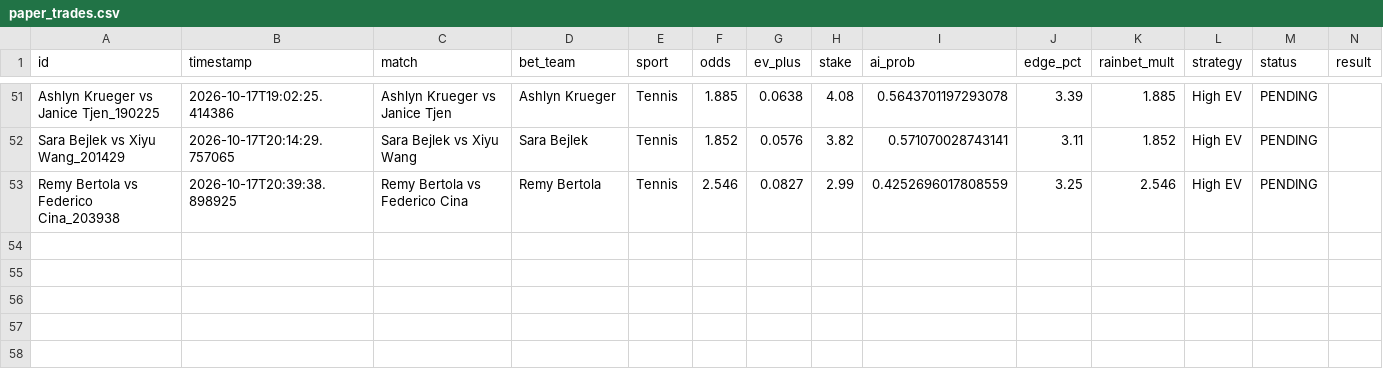
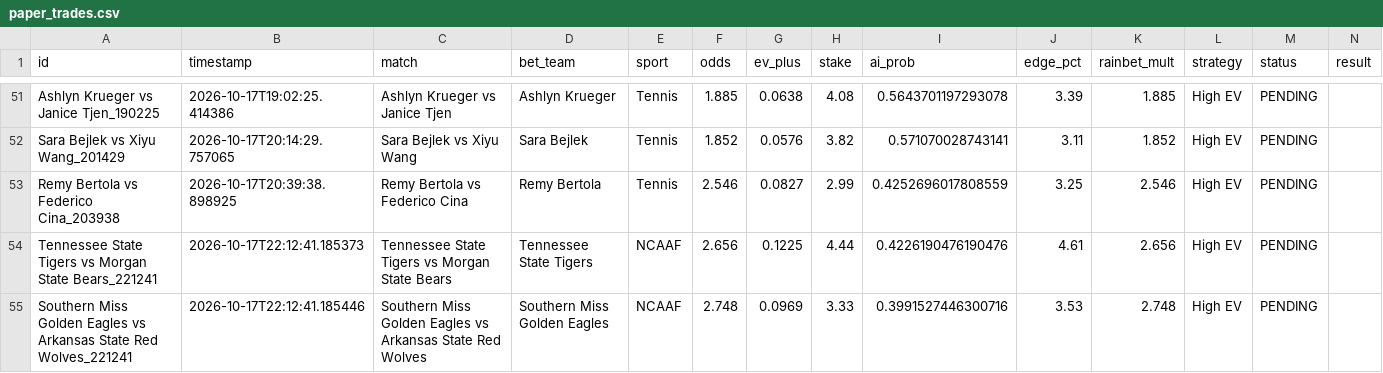
Before and after one commit to alexaspi-hub/mainsell, a CSV file: paper_trades.csv, drawn as a sheet; only a part is shown, gaps mark what is left out.

Commit message:
Update paper_trades.csv — 2026-10-17T22:12:41

```diff
--- a/paper_trades.csv
+++ b/paper_trades.csv
@@ -53 +53,3 @@ Sara Bejlek vs Xiyu Wang_201429,2026-10-17T20:14:29.757065,Sara Bejlek vs Xiyu W
 Remy Bertola vs Federico Cina_203938,2026-10-17T20:39:38.898925,Remy Bertola vs Federico Cina,Remy Bertola,Tennis,2.546,0.0827,2.99,0.4252696017808559,3.25,2.546,High EV,PENDING,
+Tennessee State Tigers vs Morgan State Bears_221241,2026-10-17T22:12:41.185373,Tennessee State Tigers vs Morgan State Bears,Tennessee State Tigers,NCAAF,2.656,0.1225,4.44,0.4226190476190476,4.61,2.656,High EV,PENDING,
+Southern Miss Golden Eagles vs Arkansas State Red Wolves_221241,2026-10-17T22:12:41.185446,Southern Miss Golden Eagles vs Arkansas State Red Wolves,Southern Miss Golden Eagles,NCAAF,2.748,0.0969,3.33,0.3991527446300716,3.53,2.748,High EV,PENDING,
```
